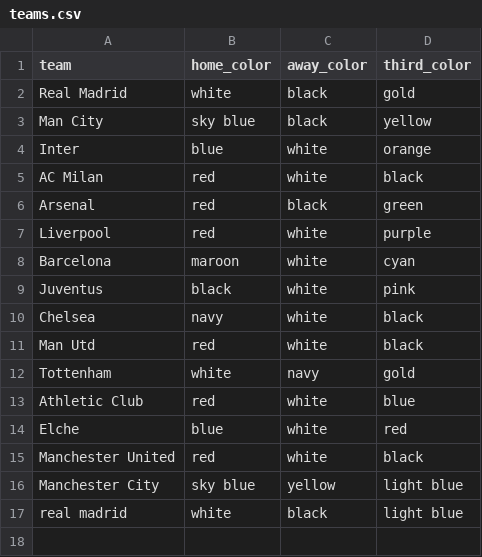
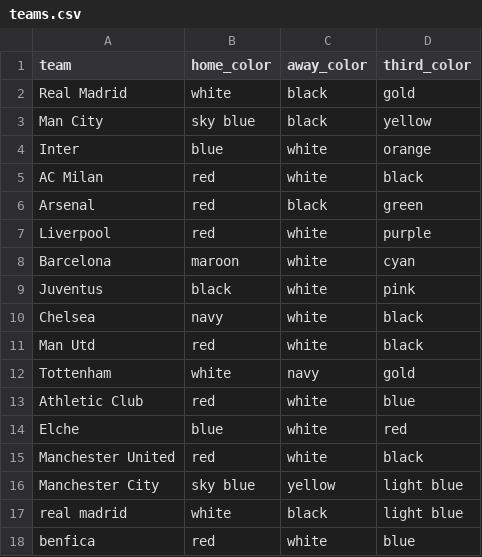
Before and after one commit to Badrergb/Gameday_Tactics, a CSV file: teams.csv, drawn as a sheet; the diff names each change by its address in the sheet, - before the commit and + after, or states it on an @@ line.

Commit message:
Agentic AI: Added missing team benfica via Groq

```diff
--- a/teams.csv
+++ b/teams.csv
+row 18: benfica | red | white | blue
```
